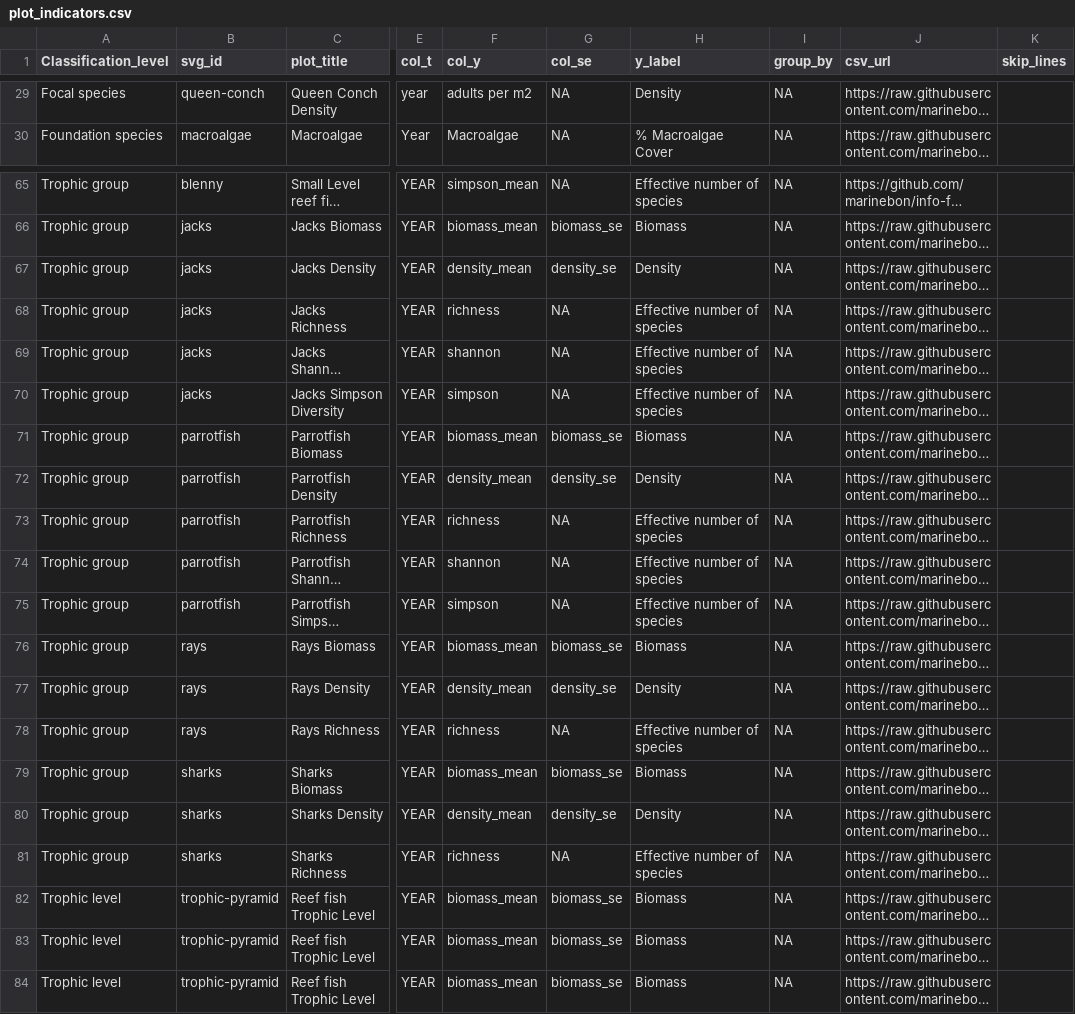
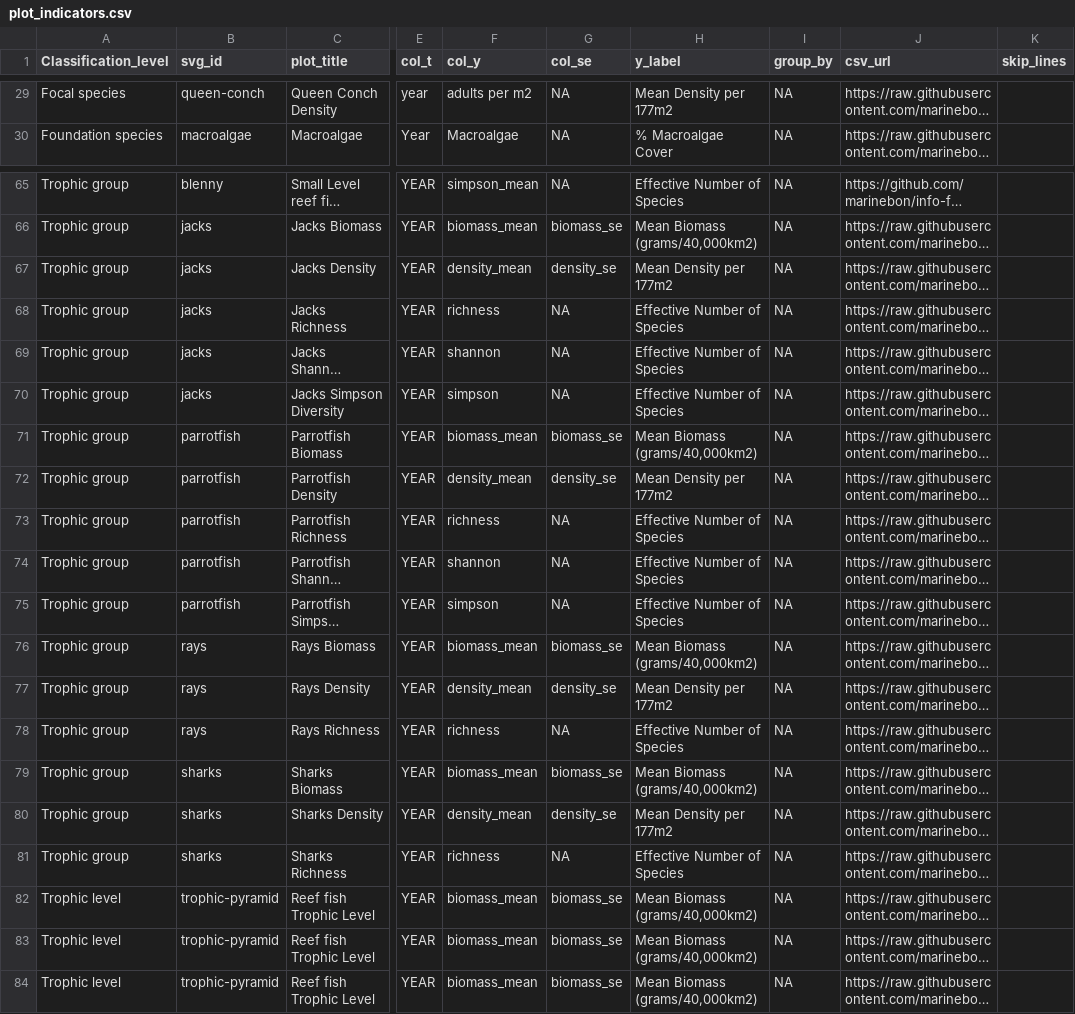
Before and after one commit to marinebon/info-fk, a CSV file: plot_indicators.csv, drawn as a sheet; only a part is shown, gaps mark what is left out; long unchanged cells end in …; the diff covers the shown part only; the diff names each change by its address in the sheet, - before the commit and + after, or states it on an @@ line.

```diff
--- a/plot_indicators.csv
+++ b/plot_indicators.csv
-H29 (y_label): Density
+H29 (y_label): Mean Density per 177m2
-H65 (y_label): Effective number of species
+H65 (y_label): Effective Number of Species
-H66 (y_label): Biomass
+H66 (y_label): Mean Biomass (grams/40,000km2)
-H67 (y_label): Density
+H67 (y_label): Mean Density per 177m2
-H68:H70 (y_label): Effective number of species
+H68:H70 (y_label): Effective Number of Species
-H71 (y_label): Biomass
+H71 (y_label): Mean Biomass (grams/40,000km2)
-H72 (y_label): Density
+H72 (y_label): Mean Density per 177m2
-H73:H75 (y_label): Effective number of species
+H73:H75 (y_label): Effective Number of Species
-H76 (y_label): Biomass
+H76 (y_label): Mean Biomass (grams/40,000km2)
-H77 (y_label): Density
+H77 (y_label): Mean Density per 177m2
-H78 (y_label): Effective number of species
+H78 (y_label): Effective Number of Species
-H79 (y_label): Biomass
+H79 (y_label): Mean Biomass (grams/40,000km2)
-H80 (y_label): Density
+H80 (y_label): Mean Density per 177m2
-H81 (y_label): Effective number of species
+H81 (y_label): Effective Number of Species
-H82:H84 (y_label): Biomass
+H82:H84 (y_label): Mean Biomass (grams/40,000km2)
```
Also changed, not shown: 51 edited cells elsewhere in this file.
